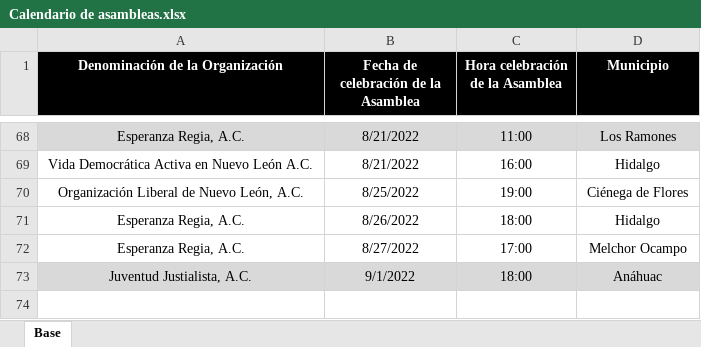
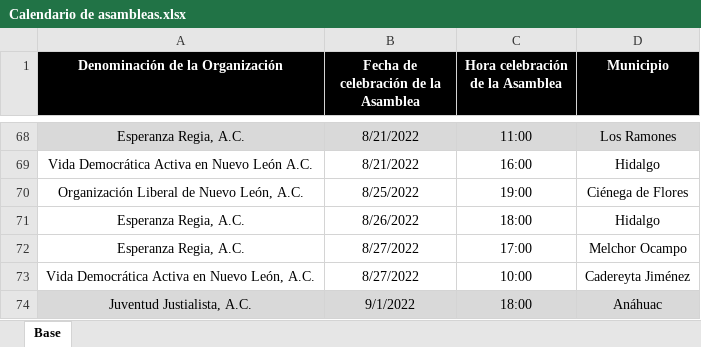
Before and after one commit to RitoCruz12/CalendarioDeAsambleas, an Excel workbook: Calendario de asambleas.xlsx, sheet Base, drawn as a sheet; only a part is shown, gaps mark what is left out; values as stored, in another font and other column widths than the file's, no borders; the diff names each change by its address in the sheet, - before the commit and + after, or states it on an @@ line.

Commit message:
assembly update 20

```diff
--- a/Calendario de asambleas.xlsx (sheet Base)
+++ b/Calendario de asambleas.xlsx (sheet Base)
+row 73: Vida Democrática Activa en Nuevo León, A.C. | 8/27/2022 | 10:00 | Cadereyta Jiménez
```
